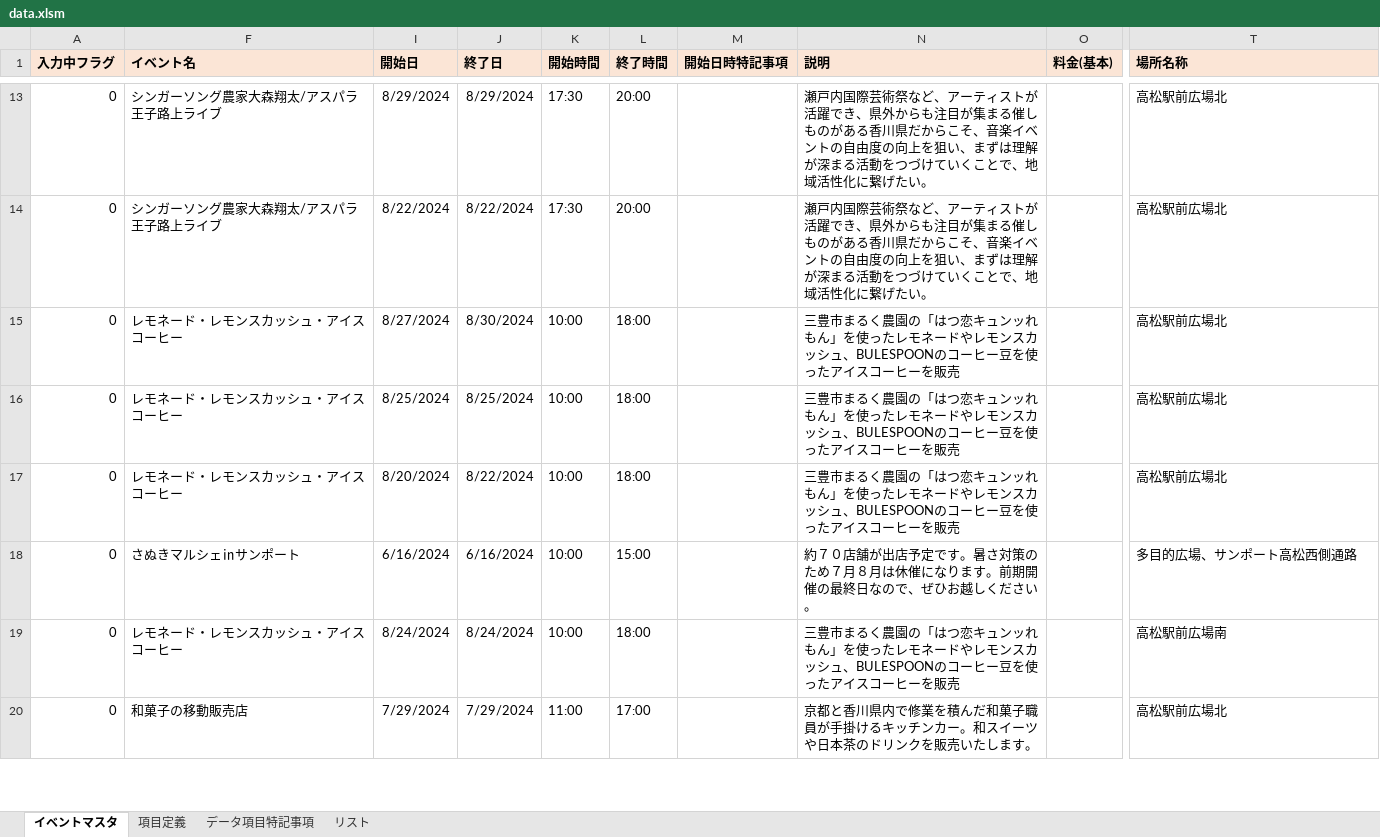
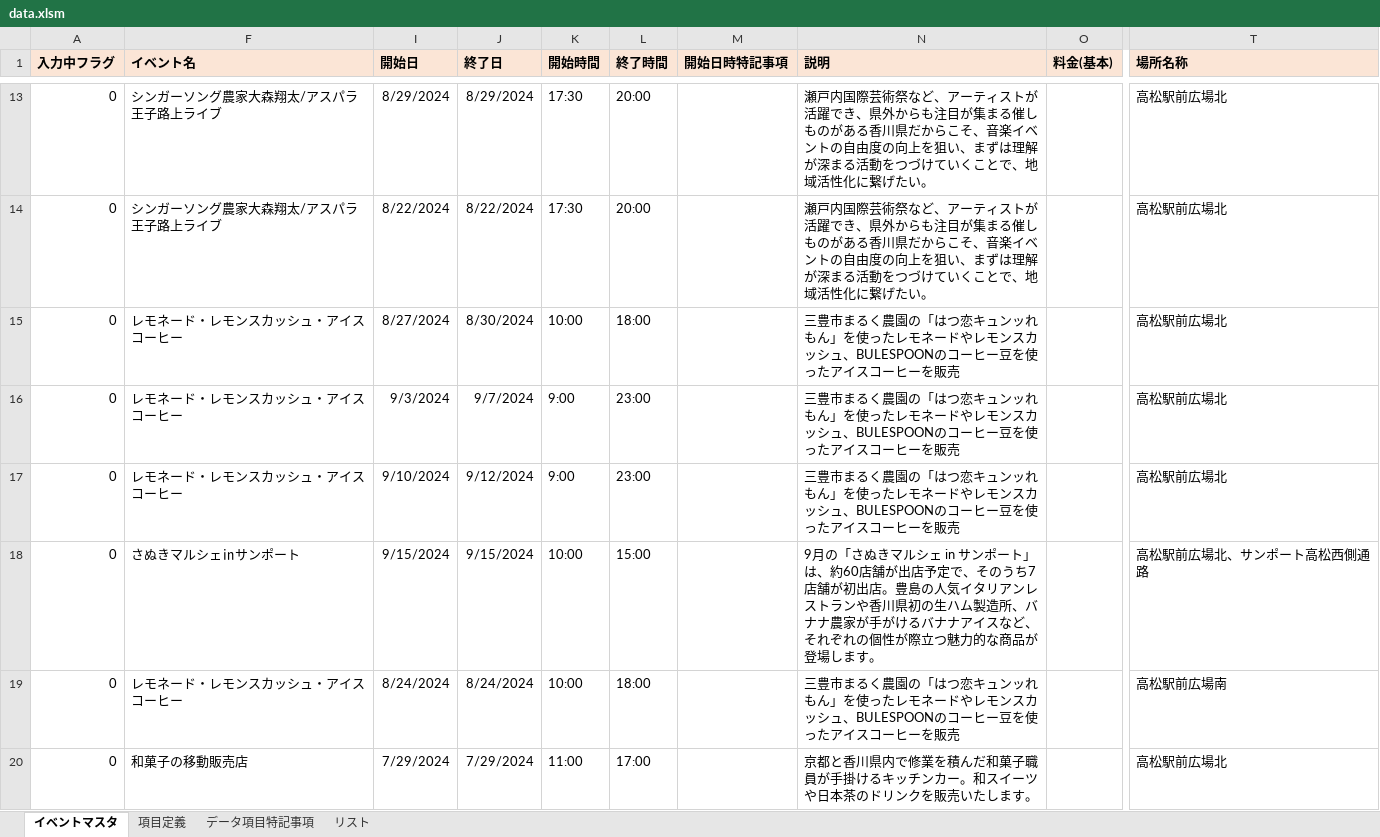
Before and after one commit to takamatsu-city/takamatsu-event-map, an Excel workbook: data.xlsm, sheet イベントマスタ, drawn as a sheet; only a part is shown, gaps mark what is left out; values as stored, in another font and other column widths than the file's, no borders; conditional formats not drawn; the diff covers the shown part only; the diff names each change by its address in the sheet, - before the commit and + after, or states it on an @@ line.

Commit message:
イベントマスタデータを更新

```diff
--- a/data.xlsm (sheet イベントマスタ)
+++ b/data.xlsm (sheet イベントマスタ)
-I16 (開始日): 8/25/2024
+I16 (開始日): 9/3/2024
-J16 (終了日): 8/25/2024
+J16 (終了日): 9/7/2024
-K16:K17 (開始時間): 10:00
+K16:K17 (開始時間): 9:00
-L16:L17 (終了時間): 18:00
+L16:L17 (終了時間): 23:00
-I17 (開始日): 8/20/2024
+I17 (開始日): 9/10/2024
-J17 (終了日): 8/22/2024
+J17 (終了日): 9/12/2024
-I18 (開始日): 6/16/2024
+I18 (開始日): 9/15/2024
-J18 (終了日): 6/16/2024
+J18 (終了日): 9/15/2024
-N18 (説明): 約７０店舗が出店予定です。暑さ対策のため７月８月は休催になります。前期開催の最終日なので、ぜひお越しください。
+N18 (説明): 9月の「さぬきマルシェ in サンポート」は、約60店舗が出店予定で、そのうち7店舗が初出店。豊島の人気イタリアンレストランや香川県初の生ハム製造所、バナナ農家が手がけるバナナアイスなど、それぞれの個性が際立つ魅力的な商品が登場します。
-T18 (場所名称): 多目的広場、サンポート高松西側通路
+T18 (場所名称): 高松駅前広場北、サンポート高松西側通路
```
Also changed, not shown: 5 edited cells elsewhere in this sheet.
